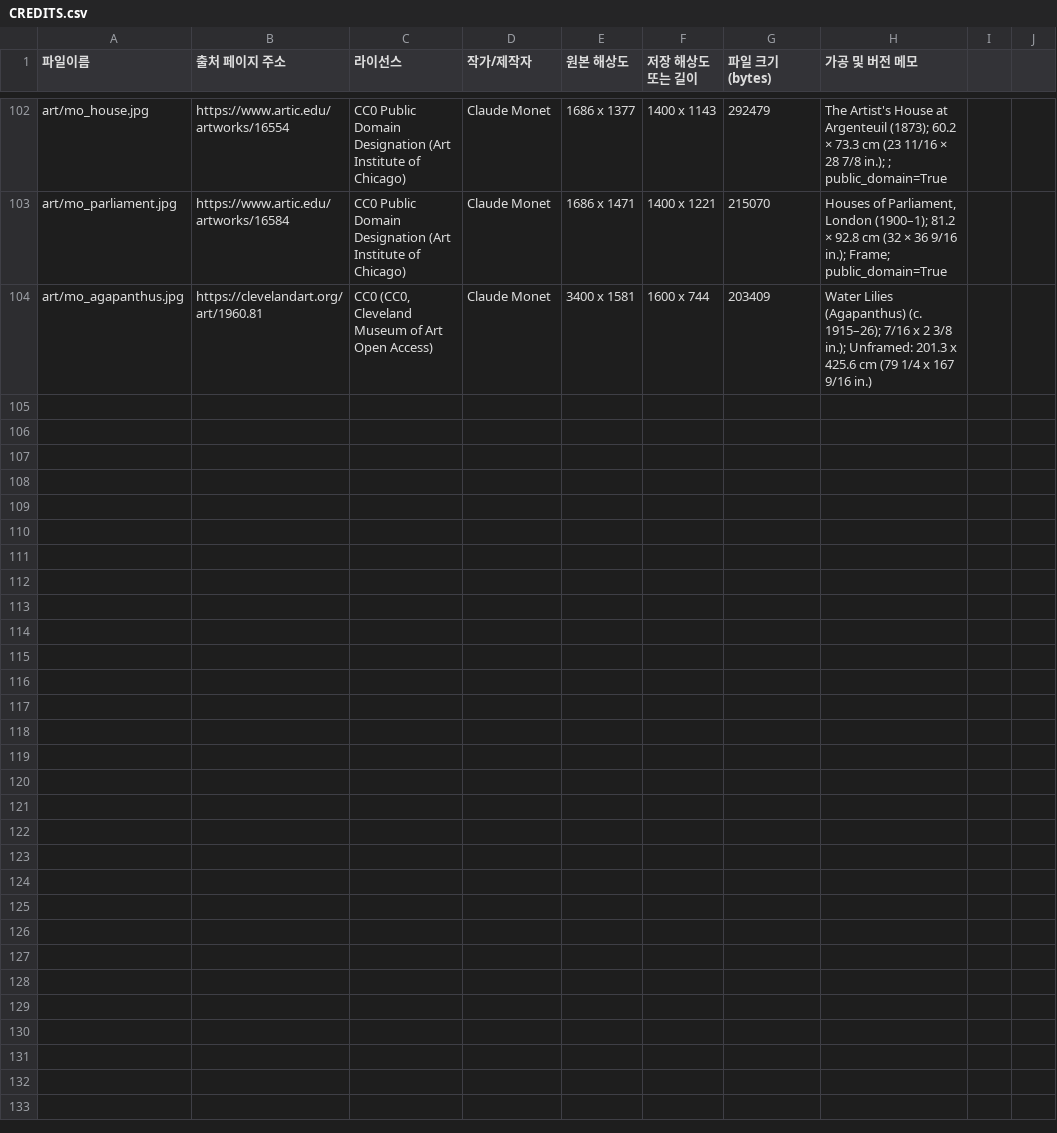
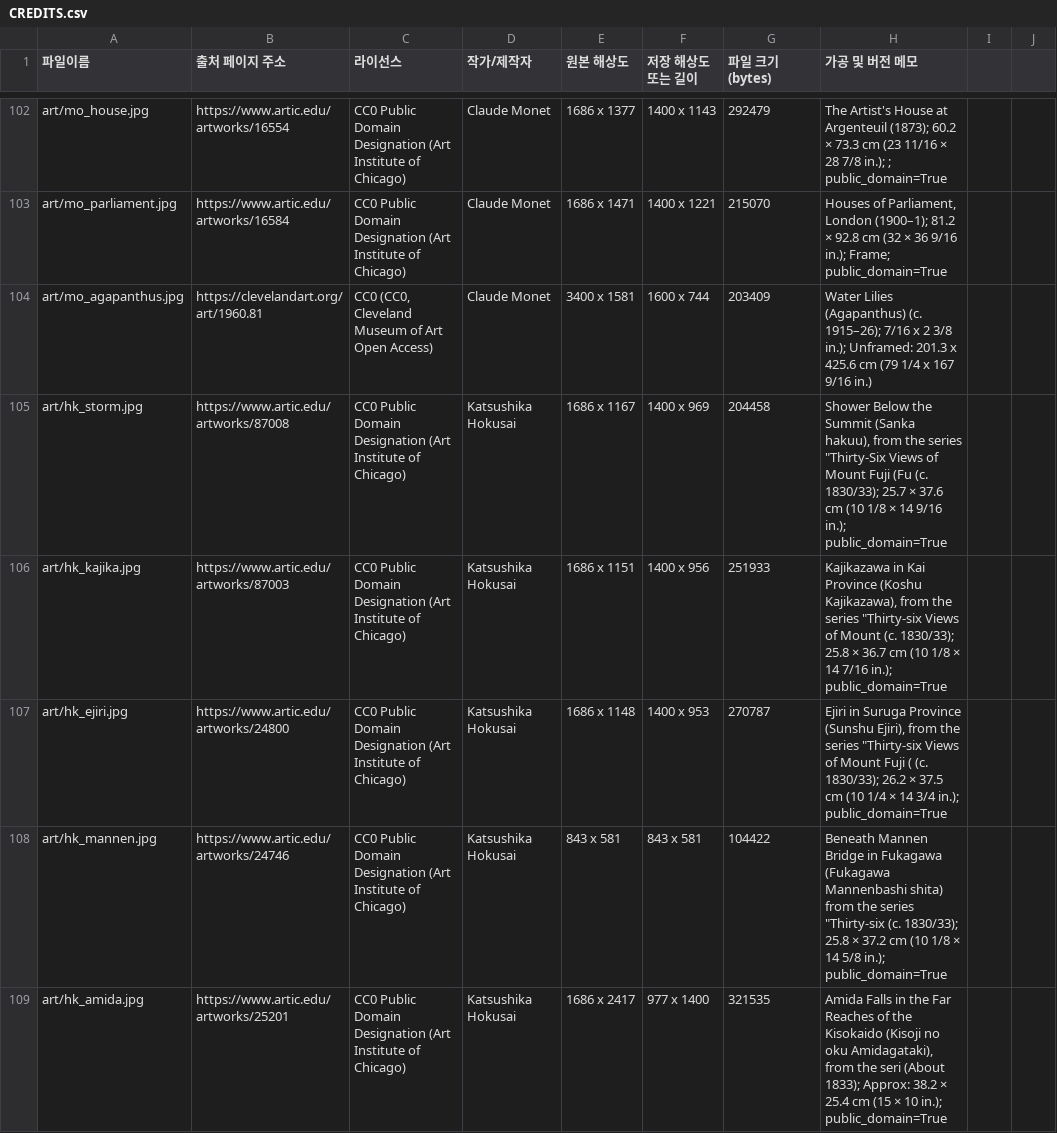
Before and after one commit to dbsrugk/misulzip-site, a CSV file: hwasil/CREDITS.csv, drawn as a sheet; only a part is shown, gaps mark what is left out; the diff covers the shown part only; the diff names each change by its address in the sheet, - before the commit and + after, or states it on an @@ line.

```diff
--- a/hwasil/CREDITS.csv
+++ b/hwasil/CREDITS.csv
+row 105: art/hk_storm.jpg | https://www.artic.edu/artworks/87008 | CC0 Public Domain Designation (Art Institute of Chicago) | Katsushika Hokusai | 1686 x 1167 | 1400 x 969 | 204458 | Shower Below the Summit (Sanka hakuu), from the series "Thirty-Six Views of Mount Fuji (Fu (c. 1830/33); 25.7 × 37.6 cm (10 1/8 × 14 9/16 in.); public_domain=True
+row 106: art/hk_kajika.jpg | https://www.artic.edu/artworks/87003 | CC0 Public Domain Designation (Art Institute of Chicago) | Katsushika Hokusai | 1686 x 1151 | 1400 x 956 | 251933 | Kajikazawa in Kai Province (Koshu Kajikazawa), from the series "Thirty-six Views of Mount (c. 1830/33); 25.8 × 36.7 cm (10 1/8 × 14 7/16 in.); public_domain=True
+row 107: art/hk_ejiri.jpg | https://www.artic.edu/artworks/24800 | CC0 Public Domain Designation (Art Institute of Chicago) | Katsushika Hokusai | 1686 x 1148 | 1400 x 953 | 270787 | Ejiri in Suruga Province (Sunshu Ejiri), from the series "Thirty-six Views of Mount Fuji ( (c. 1830/33); 26.2 × 37.5 cm (10 1/4 × 14 3/4 in.); public_domain=True
+row 108: art/hk_mannen.jpg | https://www.artic.edu/artworks/24746 | CC0 Public Domain Designation (Art Institute of Chicago) | Katsushika Hokusai | 843 x 581 | 843 x 581 | 104422 | Beneath Mannen Bridge in Fukagawa (Fukagawa Mannenbashi shita) from the series "Thirty-six (c. 1830/33); 25.8 × 37.2 cm (10 1/8 × 14 5/8 in.); public_domain=True
+row 109: art/hk_amida.jpg | https://www.artic.edu/artworks/25201 | CC0 Public Domain Designation (Art Institute of Chicago) | Katsushika Hokusai | 1686 x 2417 | 977 x 1400 | 321535 | Amida Falls in the Far Reaches of the Kisokaido (Kisoji no oku Amidagataki), from the seri (About 1833); Approx: 38.2 × 25.4 cm (15 × 10 in.); public_domain=True
```
Also changed, not shown: 5 added rows elsewhere in this file, 15 other files.
